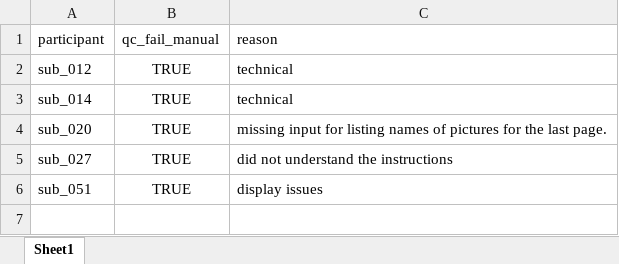
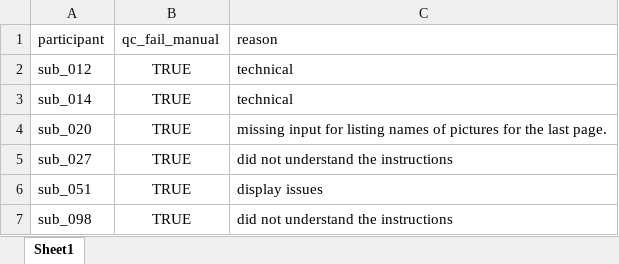
Before and after one commit to LevanBokeria/fast_schema_analysis_3, an Excel workbook: results/qc_check_sheets/qc_check_debrief_and_errors.xlsx, sheet Sheet1, drawn as a sheet; values as stored, in another font and other column widths than the file's, no borders; the diff names each change by its address in the sheet, - before the commit and + after, or states it on an @@ line.

```diff
--- a/results/qc_check_sheets/qc_check_debrief_and_errors.xlsx (sheet Sheet1)
+++ b/results/qc_check_sheets/qc_check_debrief_and_errors.xlsx (sheet Sheet1)
+row 7: sub_098 | TRUE | did not understand the instructions
```
Also changed, not shown: 40 other files.
